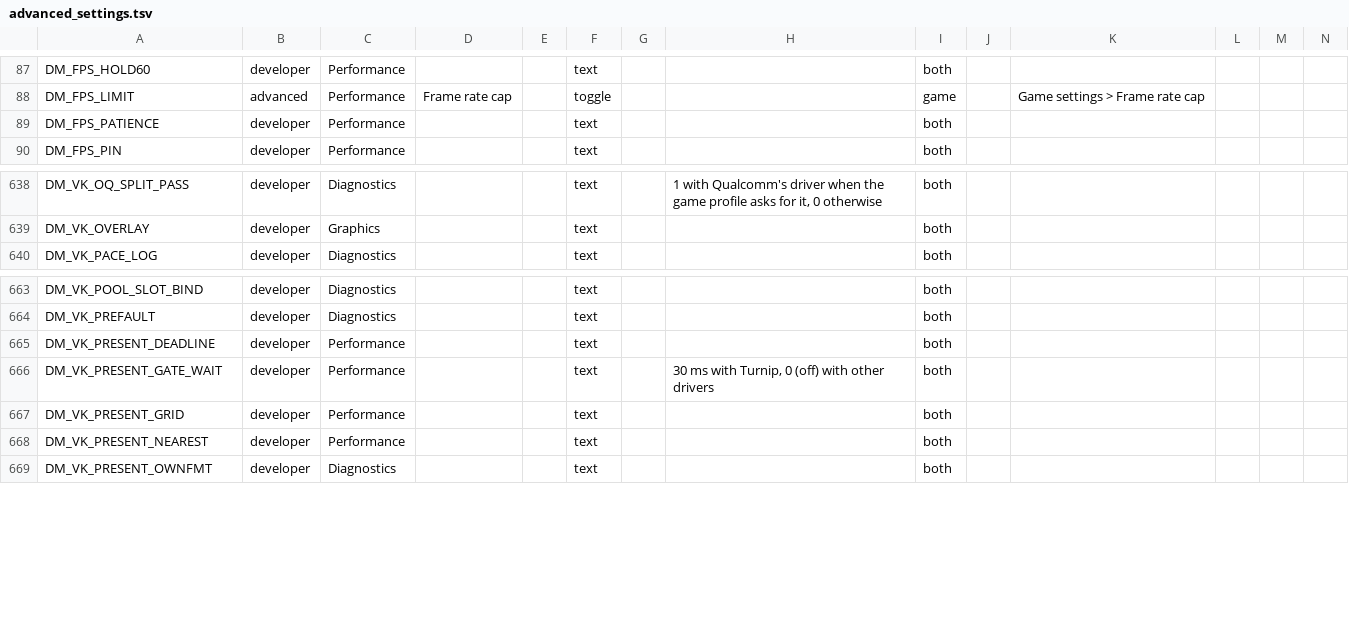
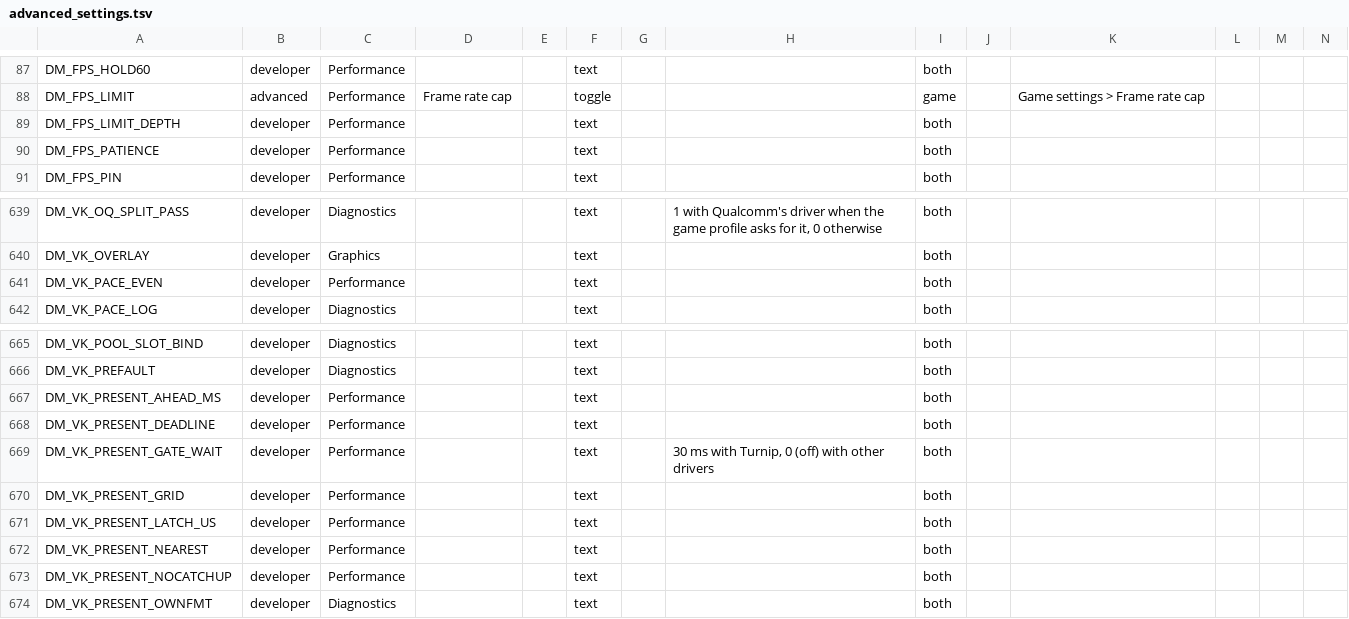
Before and after one commit to buinghia98/peanuts-native, a TSV file: docs/advanced_settings.tsv, drawn as a sheet; only a part is shown, gaps mark what is left out; rows hold the shown columns only; the diff names each change by its address in the sheet, - before the commit and + after, or states it on an @@ line.

```diff
--- a/docs/advanced_settings.tsv
+++ b/docs/advanced_settings.tsv
+row 89: DM_FPS_LIMIT_DEPTH | developer | Performance |  |  | text |  |  | both
+row 641: DM_VK_PACE_EVEN | developer | Performance |  |  | text |  |  | both
+row 667: DM_VK_PRESENT_AHEAD_MS | developer | Performance |  |  | text |  |  | both
+row 671: DM_VK_PRESENT_LATCH_US | developer | Performance |  |  | text |  |  | both
+row 673: DM_VK_PRESENT_NOCATCHUP | developer | Performance |  |  | text |  |  | both
```
Also changed, not shown: docs/env_switches.tsv, 2 other files.
